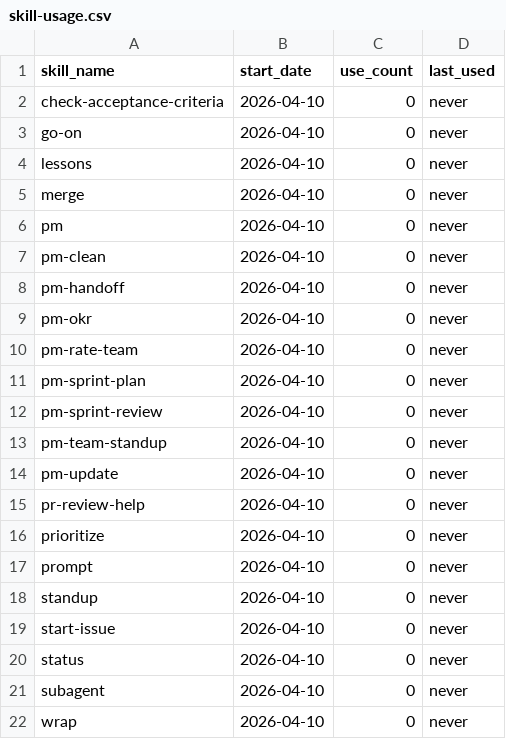
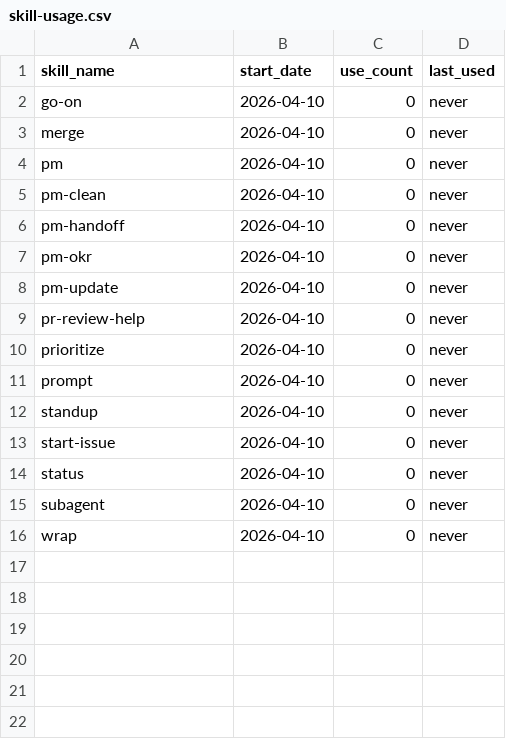
Before and after one commit to auerbachb/claude-code-config, a CSV file: .claude/skill-usage.csv, drawn as a sheet; the diff names each change by its address in the sheet, - before the commit and + after, or states it on an @@ line.

```diff
--- a/.claude/skill-usage.csv
+++ b/.claude/skill-usage.csv
-row 2: check-acceptance-criteria | 2026-04-10 | 0 | never
-row 4: lessons | 2026-04-10 | 0 | never
-row 10: pm-rate-team | 2026-04-10 | 0 | never
-row 11: pm-sprint-plan | 2026-04-10 | 0 | never
-row 12: pm-sprint-review | 2026-04-10 | 0 | never
-row 13: pm-team-standup | 2026-04-10 | 0 | never
```
Also changed, not shown: 16 other files.
